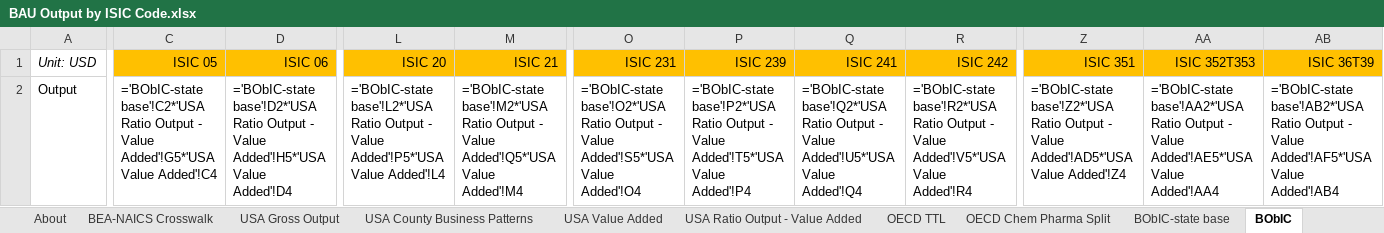
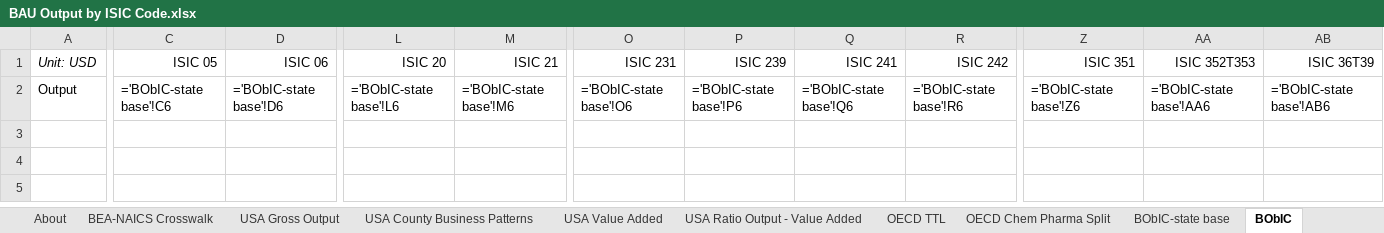
Before and after one commit to EnergyInnovation/eps-vermont, an Excel workbook: InputData/io-model/BObIC/BAU Output by ISIC Code.xlsx, sheet BObIC, drawn as a sheet; only a part is shown, gaps mark what is left out; values as stored, in another font and other column widths than the file's, no borders; formulas without a stored value are shown as written; removed rows and columns are numbered as before the commit, all else as after; rows hold the shown columns only; the diff names each change by its address in the sheet, - before the commit and + after, or states it on an @@ line.

```diff
--- a/InputData/io-model/BObIC/BAU Output by ISIC Code.xlsx (sheet BObIC)
+++ b/InputData/io-model/BObIC/BAU Output by ISIC Code.xlsx (sheet BObIC)
-C1:D1 fill: #FFC000
+C1:D1 fill: none
-L1:M1 fill: #FFC000
+L1:M1 fill: none
-O1:R1 fill: #FFC000
+O1:R1 fill: none
-Z1:AB1 fill: #FFC000
+Z1:AB1 fill: none
-row 2: Output | ='BObIC-state base'!C2*'USA Ratio Output - Value Added'!G5*'USA Value Added'!C4 | ='BObIC-state base'!D2*'USA Ratio Output - Value Added'!H5*'USA Value Added'!D4 | ='BObIC-state base'!L2*'USA Ratio Output - Value Added'!P5*'USA Value Added'!L4 | ='BObIC-state base'!M2*'USA Ratio Output - Value Added'!Q5*'USA Value Added'!M4 | ='BObIC-state base'!O2*'USA Ratio Output - Value Added'!S5*'USA Value Added'!O4 | ='BObIC-state base'!P2*'USA Ratio Output - Value Added'!T5*'USA Value Added'!P4 | ='BObIC-state base'!Q2*'USA Ratio Output - Value Added'!U5*'USA Value Added'!Q4 | ='BObIC-state base'!R2*'USA Ratio Output - Value Added'!V5*'USA Value Added'!R4 | ='BObIC-state base'!Z2*'USA Ratio Output - Value Added'!AD5*'USA Value Added'!Z4 | ='BObIC-state base'!AA2*'USA Ratio Output - Value Added'!AE5*'USA Value Added'!AA4 | ='BObIC-state base'!AB2*'USA Ratio Output - Value Added'!AF5*'USA Value Added'!AB4
+row 2: Output | ='BObIC-state base'!C6 | ='BObIC-state base'!D6 | ='BObIC-state base'!L6 | ='BObIC-state base'!M6 | ='BObIC-state base'!O6 | ='BObIC-state base'!P6 | ='BObIC-state base'!Q6 | ='BObIC-state base'!R6 | ='BObIC-state base'!Z6 | ='BObIC-state base'!AA6 | ='BObIC-state base'!AB6
```
Also changed, not shown: sheet BObIC-state base, sheet USA Value Added, InputData/ctrl-settings/EoSEUwGDPiR/Elasticity of Sectoral Energy Use wrt Per Capita GDP in Recession.xlsx, InputData/elec/ARpUIiRC/Ann Ret per Unit Inc in Relative Cost.xlsx, 52 other files.
